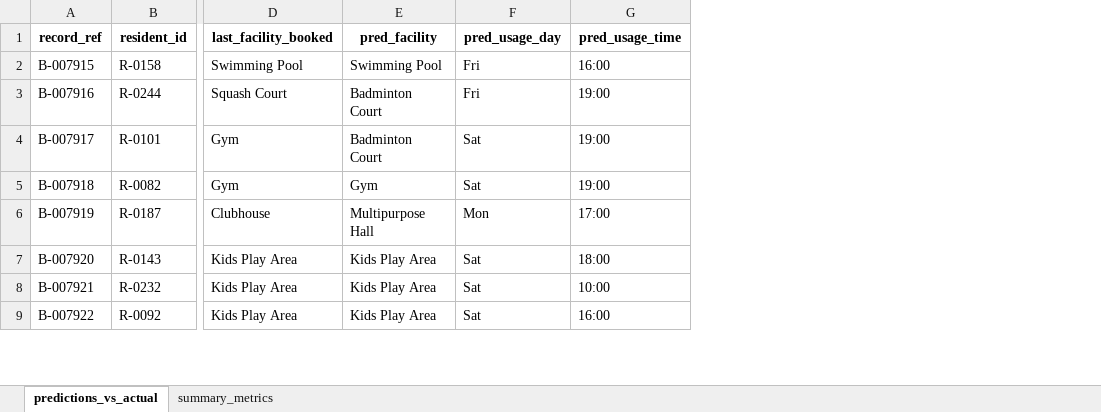
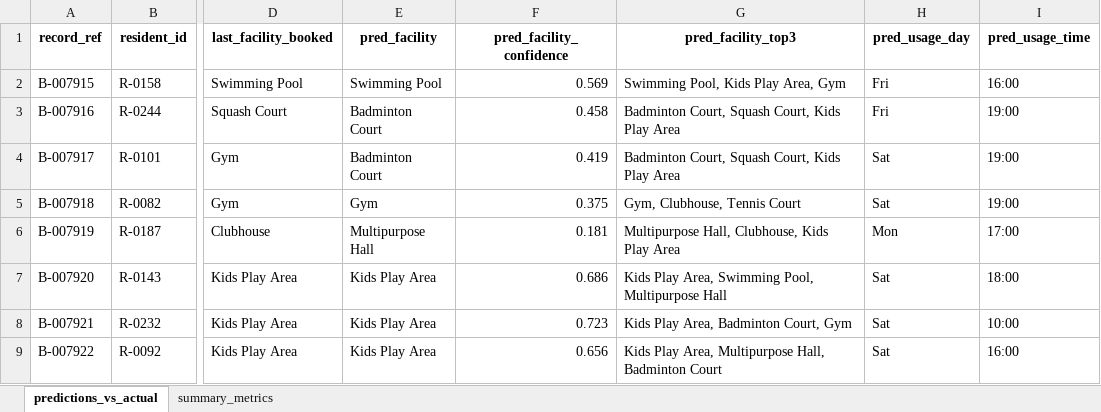
Before and after one commit to abhi-srivastava/facility-usage-prediction, an Excel workbook: outputs/predictions_review.xlsx, sheet predictions_vs_actual, drawn as a sheet; only a part is shown, gaps mark what is left out; values as stored, in another font and other column widths than the file's, no borders; the diff names each change by its address in the sheet, - before the commit and + after, or states it on an @@ line.

```diff
--- a/outputs/predictions_review.xlsx (sheet predictions_vs_actual)
+++ b/outputs/predictions_review.xlsx (sheet predictions_vs_actual)
+column F (pred_facility_confidence), rows 2-9: 0.569 | 0.458 | 0.419 | 0.375 | 0.181 | 0.686 | 0.723 | 0.656
+column G (pred_facility_top3), rows 2-9: Swimming Pool, Kids Play Area, Gym | Badminton Court, Squash Court, Kids Play Area | Badminton Court, Squash Court, Kids Play Area | Gym, Clubhouse, Tennis Court | Multipurpose Hall, Clubhouse, Kids Play Area | Kids Play Area, Swimming Pool, Multipurpose Hall | Kids Play Area, Badminton Court, Gym | Kids Play Area, Multipurpose Hall, Badminton Court
```
Also changed, not shown: sheet summary_metrics, 23 other files.
